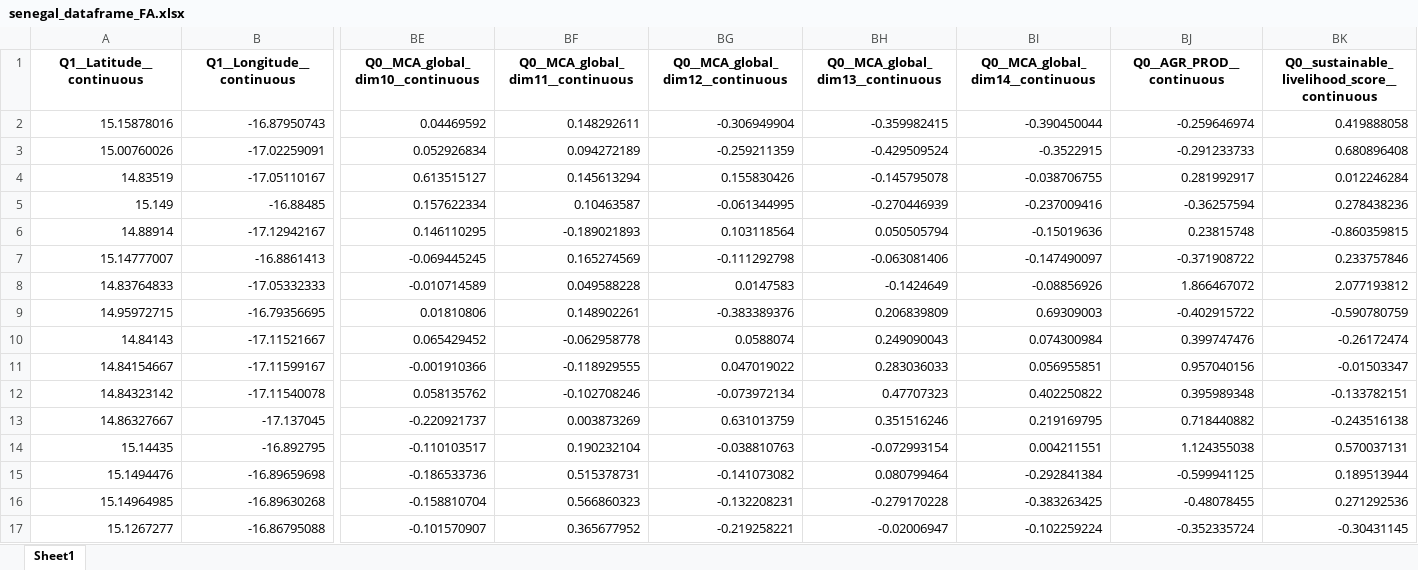
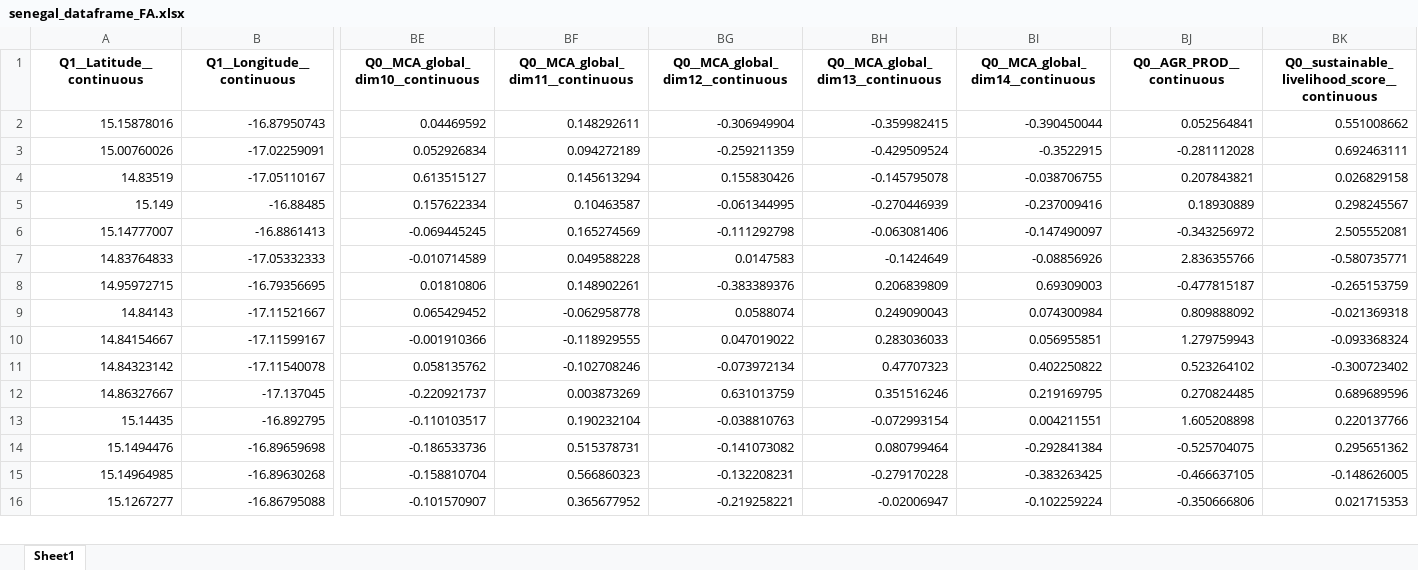
Before and after one commit to thenarrowgate/smallholder-productivity-analysis, an Excel workbook: senegal_dataframe_FA.xlsx, sheet Sheet1, drawn as a sheet; only a part is shown, gaps mark what is left out; values as stored, in another font and other column widths than the file's, no borders; removed rows and columns are numbered as before the commit, all else as after; rows hold the shown columns only; the diff covers the shown part only; the diff names each change by its address in the sheet, - before the commit and + after, or states it on an @@ line.

```diff
--- a/senegal_dataframe_FA.xlsx (sheet Sheet1)
+++ b/senegal_dataframe_FA.xlsx (sheet Sheet1)
-BJ2 (Q0__AGR_PROD__continuous): -0.259646974
+BJ2 (Q0__AGR_PROD__continuous): 0.052564841
-BK2: 0.419888058
+BK2: 0.551008662
-BJ3 (Q0__AGR_PROD__continuous): -0.291233733
+BJ3 (Q0__AGR_PROD__continuous): -0.281112028
-BK3: 0.680896408
+BK3: 0.692463111
-BJ4 (Q0__AGR_PROD__continuous): 0.281992917
+BJ4 (Q0__AGR_PROD__continuous): 0.207843821
-BK4: 0.012246284
+BK4: 0.026829158
-BJ5 (Q0__AGR_PROD__continuous): -0.36257594
+BJ5 (Q0__AGR_PROD__continuous): 0.18930889
-BK5: 0.278438236
+BK5: 0.298245567
-row 6: 14.88914 | -17.12942167 | 0.146110295 | -0.189021893 | 0.103118564 | 0.050505794 | -0.15019636 | 0.23815748 | -0.860359815
-BJ6 (Q0__AGR_PROD__continuous): -0.371908722
+BJ6 (Q0__AGR_PROD__continuous): -0.343256972
-BK6: 0.233757846
+BK6: 2.505552081
-BJ7 (Q0__AGR_PROD__continuous): 1.866467072
+BJ7 (Q0__AGR_PROD__continuous): 2.836355766
-BK7: 2.077193812
+BK7: -0.580735771
-BJ8 (Q0__AGR_PROD__continuous): -0.402915722
+BJ8 (Q0__AGR_PROD__continuous): -0.477815187
-BK8: -0.590780759
+BK8: -0.265153759
-BJ9 (Q0__AGR_PROD__continuous): 0.399747476
+BJ9 (Q0__AGR_PROD__continuous): 0.809888092
-BK9: -0.26172474
+BK9: -0.021369318
-BJ10 (Q0__AGR_PROD__continuous): 0.957040156
+BJ10 (Q0__AGR_PROD__continuous): 1.279759943
-BK10: -0.01503347
+BK10: -0.093368324
-BJ11 (Q0__AGR_PROD__continuous): 0.395989348
+BJ11 (Q0__AGR_PROD__continuous): 0.523264102
-BK11: -0.133782151
+BK11: -0.300723402
-BJ12 (Q0__AGR_PROD__continuous): 0.718440882
+BJ12 (Q0__AGR_PROD__continuous): 0.270824485
-BK12: -0.243516138
+BK12: 0.689689596
-BJ13 (Q0__AGR_PROD__continuous): 1.124355038
+BJ13 (Q0__AGR_PROD__continuous): 1.605208898
-BK13: 0.570037131
+BK13: 0.220137766
-BJ14 (Q0__AGR_PROD__continuous): -0.599941125
+BJ14 (Q0__AGR_PROD__continuous): -0.525704075
-BK14: 0.189513944
+BK14: 0.295651362
-BJ15 (Q0__AGR_PROD__continuous): -0.48078455
+BJ15 (Q0__AGR_PROD__continuous): -0.466637105
-BK15: 0.271292536
+BK15: -0.148626005
-BJ16 (Q0__AGR_PROD__continuous): -0.352335724
+BJ16 (Q0__AGR_PROD__continuous): -0.350666806
-BK16: -0.30431145
+BK16: 0.021715353
```
Also changed, not shown: 13 removed rows and 612 edited cells elsewhere in this sheet, nepal_dataframe_FA.xlsx, 33 other files.
